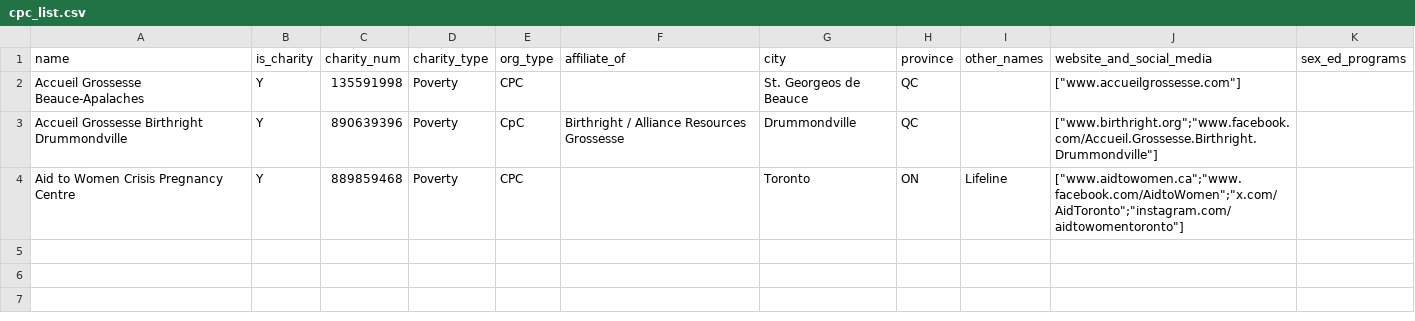
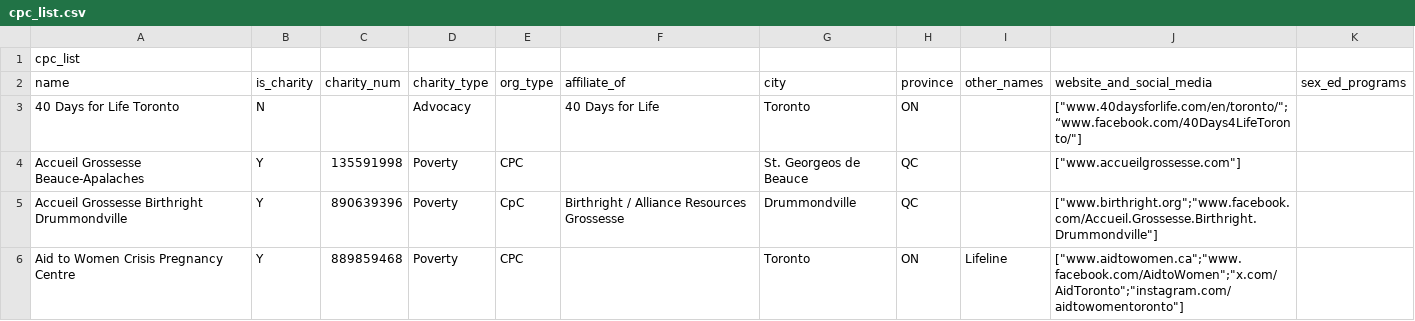
Before and after one commit to bytehala/antichoice, a CSV file: src/data/cpc_list.csv, drawn as a sheet; the diff names each change by its address in the sheet, - before the commit and + after, or states it on an @@ line.

Commit message:
full list, starting to read pdf data

```diff
--- a/src/data/cpc_list.csv
+++ b/src/data/cpc_list.csv
+row 1: cpc_list
+row 3: 40 Days for Life Toronto | N |  | Advocacy |  | 40 Days for Life | Toronto | ON |  | ["www.40daysforlife.com/en/toronto/"; “www.facebook.com/40Days4LifeToronto/"]
```
Also changed, not shown: 19 other files.
